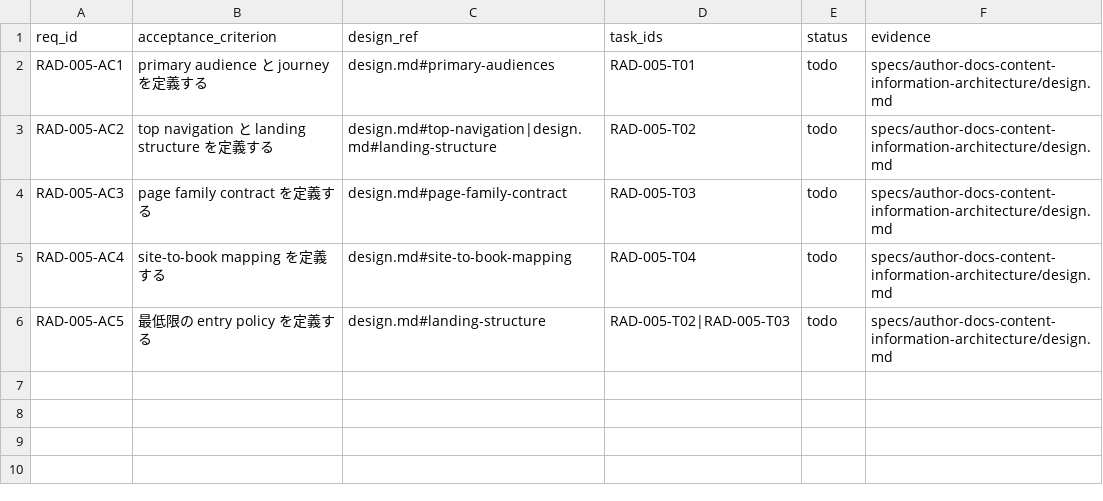
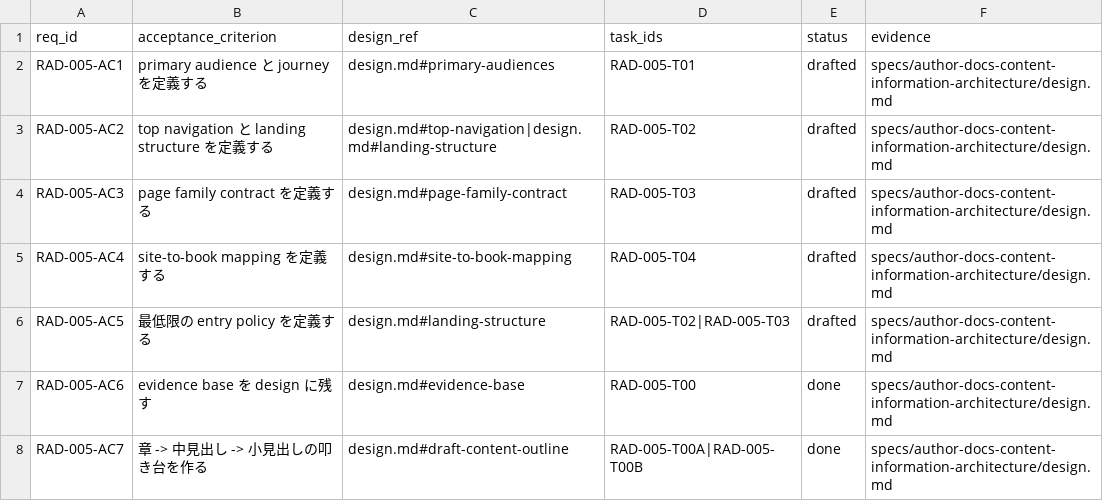
Before and after one commit to irdtechbook/review-author-docs, a CSV file: specs/author-docs-content-information-architecture/traceability.csv, drawn as a sheet.

Commit message:
docs(spec): draft chapter-to-subheading outline [RAD-005]

```diff
--- a/specs/author-docs-content-information-architecture/traceability.csv
+++ b/specs/author-docs-content-information-architecture/traceability.csv
@@ -1,6 +1,8 @@
 req_id,acceptance_criterion,design_ref,task_ids,status,evidence
-RAD-005-AC1,"primary audience と journey を定義する","design.md#primary-audiences","RAD-005-T01",todo,"specs/author-docs-content-information-architecture/design.md"
-RAD-005-AC2,"top navigation と landing structure を定義する","design.md#top-navigation|design.md#landing-structure","RAD-005-T02",todo,"specs/author-docs-content-information-architecture/design.md"
-RAD-005-AC3,"page family contract を定義する","design.md#page-family-contract","RAD-005-T03",todo,"specs/author-docs-content-information-architecture/design.md"
-RAD-005-AC4,"site-to-book mapping を定義する","design.md#site-to-book-mapping","RAD-005-T04",todo,"specs/author-docs-content-information-architecture/design.md"
-RAD-005-AC5,"最低限の entry policy を定義する","design.md#landing-structure","RAD-005-T02|RAD-005-T03",todo,"specs/author-docs-content-information-architecture/design.md"
+RAD-005-AC1,"primary audience と journey を定義する","design.md#primary-audiences","RAD-005-T01",drafted,"specs/author-docs-content-information-architecture/design.md"
+RAD-005-AC2,"top navigation と landing structure を定義する","design.md#top-navigation|design.md#landing-structure","RAD-005-T02",drafted,"specs/author-docs-content-information-architecture/design.md"
+RAD-005-AC3,"page family contract を定義する","design.md#page-family-contract","RAD-005-T03",drafted,"specs/author-docs-content-information-architecture/design.md"
+RAD-005-AC4,"site-to-book mapping を定義する","design.md#site-to-book-mapping","RAD-005-T04",drafted,"specs/author-docs-content-information-architecture/design.md"
+RAD-005-AC5,"最低限の entry policy を定義する","design.md#landing-structure","RAD-005-T02|RAD-005-T03",drafted,"specs/author-docs-content-information-architecture/design.md"
+RAD-005-AC6,"evidence base を design に残す","design.md#evidence-base","RAD-005-T00",done,"specs/author-docs-content-information-architecture/design.md"
+RAD-005-AC7,"章 -> 中見出し -> 小見出しの叩き台を作る","design.md#draft-content-outline","RAD-005-T00A|RAD-005-T00B",done,"specs/author-docs-content-information-architecture/design.md"
```
Also changed, not shown: 4 other files.
